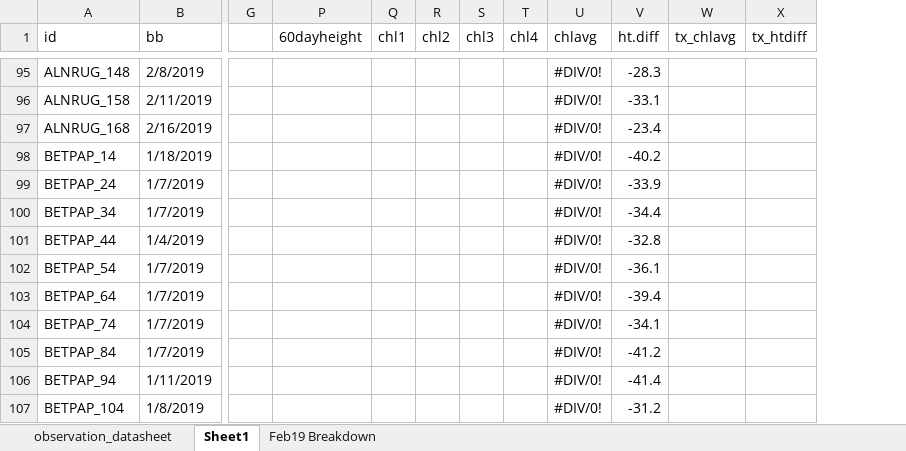
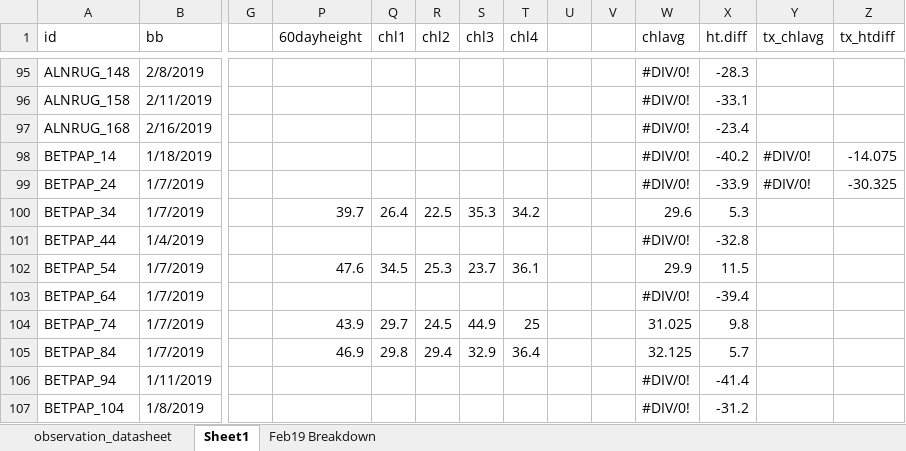
Before and after one commit to cchambe12/chillfreeze, an Excel workbook: data/observation_datasheet.xlsx, sheet Sheet1, drawn as a sheet; only a part is shown, gaps mark what is left out; values as stored, in another font and other column widths than the file's, no cell formats; addresses are those after the commit; the diff covers the shown part only; the diff names each change by its address in the sheet, - before the commit and + after, or states it on an @@ line.

Commit message:
observations

```diff
--- a/data/observation_datasheet.xlsx (sheet Sheet1)
+++ b/data/observation_datasheet.xlsx (sheet Sheet1)
+column U, empty
+column V, empty
-Y98:Y99 (tx_chlavg): (empty)
+Y98:Y99 (tx_chlavg): #DIV/0!
-Z98 (tx_htdiff): (empty)
+Z98 (tx_htdiff): -14.075
-Z99 (tx_htdiff): (empty)
+Z99 (tx_htdiff): -30.325
-P100 (60dayheight): (empty)
+P100 (60dayheight): 39.7
-Q100 (chl1): (empty)
+Q100 (chl1): 26.4
-R100 (chl2): (empty)
+R100 (chl2): 22.5
-S100 (chl3): (empty)
+S100 (chl3): 35.3
-T100 (chl4): (empty)
+T100 (chl4): 34.2
-W100 (chlavg): #DIV/0!
+W100 (chlavg): 29.6
-X100 (ht.diff): -34.4
+X100 (ht.diff): 5.3
-P102 (60dayheight): (empty)
+P102 (60dayheight): 47.6
-Q102 (chl1): (empty)
+Q102 (chl1): 34.5
-R102 (chl2): (empty)
+R102 (chl2): 25.3
-S102 (chl3): (empty)
+S102 (chl3): 23.7
-T102 (chl4): (empty)
+T102 (chl4): 36.1
-W102 (chlavg): #DIV/0!
+W102 (chlavg): 29.9
-X102 (ht.diff): -36.1
+X102 (ht.diff): 11.5
-P104 (60dayheight): (empty)
+P104 (60dayheight): 43.9
-Q104 (chl1): (empty)
+Q104 (chl1): 29.7
-R104 (chl2): (empty)
+R104 (chl2): 24.5
-S104 (chl3): (empty)
+S104 (chl3): 44.9
-T104 (chl4): (empty)
+T104 (chl4): 25
-W104 (chlavg): #DIV/0!
+W104 (chlavg): 31.025
-X104 (ht.diff): -34.1
+X104 (ht.diff): 9.8
-P105 (60dayheight): (empty)
+P105 (60dayheight): 46.9
-Q105 (chl1): (empty)
+Q105 (chl1): 29.8
-R105 (chl2): (empty)
+R105 (chl2): 29.4
-S105 (chl3): (empty)
+S105 (chl3): 32.9
-T105 (chl4): (empty)
+T105 (chl4): 36.4
-W105 (chlavg): #DIV/0!
+W105 (chlavg): 32.125
-X105 (ht.diff): -41.2
+X105 (ht.diff): 5.7
```
Also changed, not shown: 55 edited cells elsewhere in this sheet, cell formats, formulas that keep their value, 1 other file.
